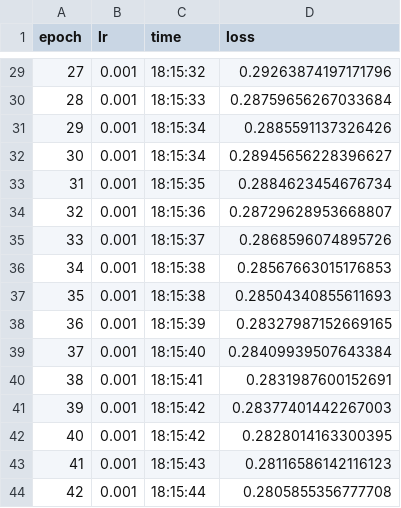
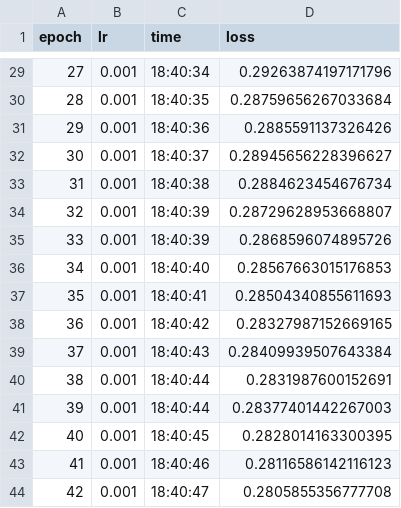
Before and after one commit to ajinkyaagarkar26/AnomalyDetectProduct, a CSV file: model/deeplog/train_log.csv, drawn as a sheet; only a part is shown, gaps mark what is left out; the diff covers the shown part only.

```diff
--- a/model/deeplog/train_log.csv
+++ b/model/deeplog/train_log.csv
@@ -29,16 +29,16 @@ epoch,lr,time,loss
-27,0.001,18:15:32,0.29263874197171796
-28,0.001,18:15:33,0.28759656267033684
-29,0.001,18:15:34,0.2885591137326426
-30,0.001,18:15:34,0.28945656228396627
-31,0.001,18:15:35,0.2884623454676734
-32,0.001,18:15:36,0.28729628953668807
-33,0.001,18:15:37,0.2868596074895726
-34,0.001,18:15:38,0.28567663015176853
-35,0.001,18:15:38,0.28504340855611693
-36,0.001,18:15:39,0.28327987152669165
-37,0.001,18:15:40,0.28409939507643384
-38,0.001,18:15:41,0.2831987600152691
-39,0.001,18:15:42,0.28377401442267003
-40,0.001,18:15:42,0.2828014163300395
-41,0.001,18:15:43,0.28116586142116123
-42,0.001,18:15:44,0.2805855356777708
+27,0.001,18:40:34,0.29263874197171796
+28,0.001,18:40:35,0.28759656267033684
+29,0.001,18:40:36,0.2885591137326426
+30,0.001,18:40:37,0.28945656228396627
+31,0.001,18:40:38,0.2884623454676734
+32,0.001,18:40:39,0.28729628953668807
+33,0.001,18:40:39,0.2868596074895726
+34,0.001,18:40:40,0.28567663015176853
+35,0.001,18:40:41,0.28504340855611693
+36,0.001,18:40:42,0.28327987152669165
+37,0.001,18:40:43,0.28409939507643384
+38,0.001,18:40:44,0.2831987600152691
+39,0.001,18:40:44,0.28377401442267003
+40,0.001,18:40:45,0.2828014163300395
+41,0.001,18:40:46,0.28116586142116123
+42,0.001,18:40:47,0.2805855356777708
```
Also changed, not shown: 27 edited cells elsewhere in this file, model/deeplog/valid_log.csv, 3 other files.
